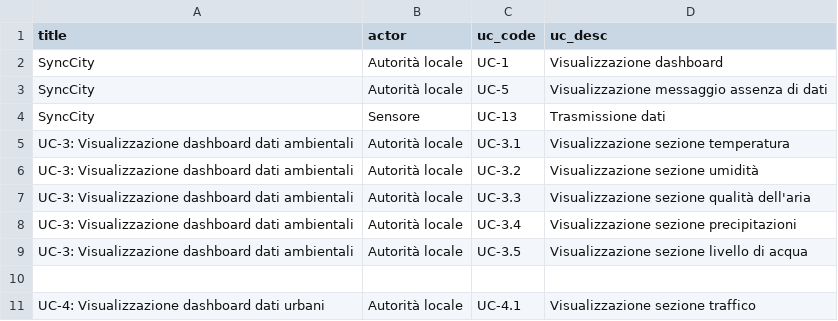
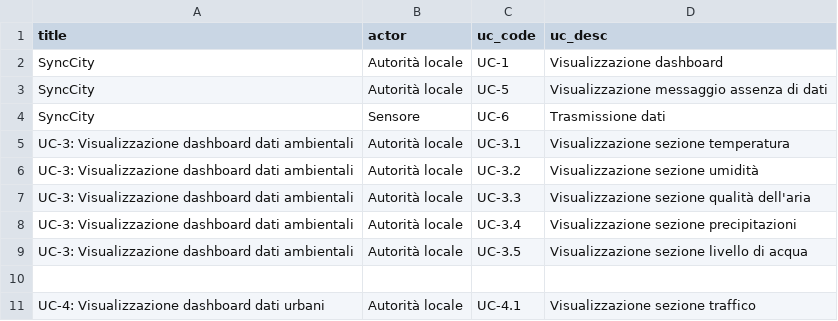
Before and after one commit to 7Last/docs, a CSV file: images/analisi_dei_requisiti/use_cases/csv/simple.csv, drawn as a sheet; only a part is shown.

```diff
--- a/images/analisi_dei_requisiti/use_cases/csv/simple.csv
+++ b/images/analisi_dei_requisiti/use_cases/csv/simple.csv
@@ -3,3 +3,3 @@ SyncCity,Autorità locale,UC-1,Visualizzazione dashboard
 SyncCity,Autorità locale,UC-5,Visualizzazione messaggio assenza di dati
-SyncCity,Sensore,UC-13,Trasmissione dati
+SyncCity,Sensore,UC-6,Trasmissione dati
 UC-3: Visualizzazione dashboard dati ambientali,Autorità locale,UC-3.1,Visualizzazione sezione temperatura
```
Also changed, not shown: images/analisi_dei_requisiti/use_cases/csv/extends.csv, 24 other files.
